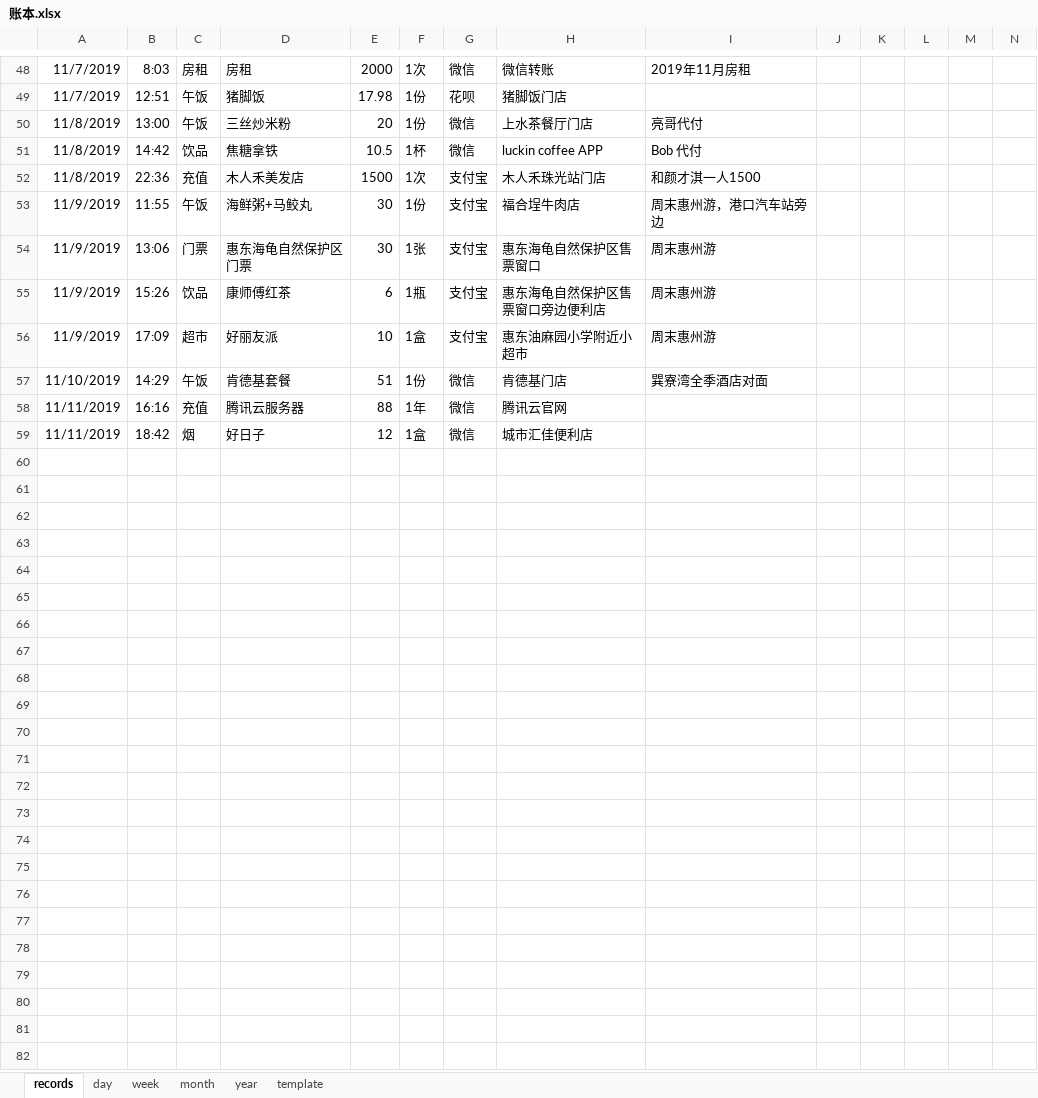
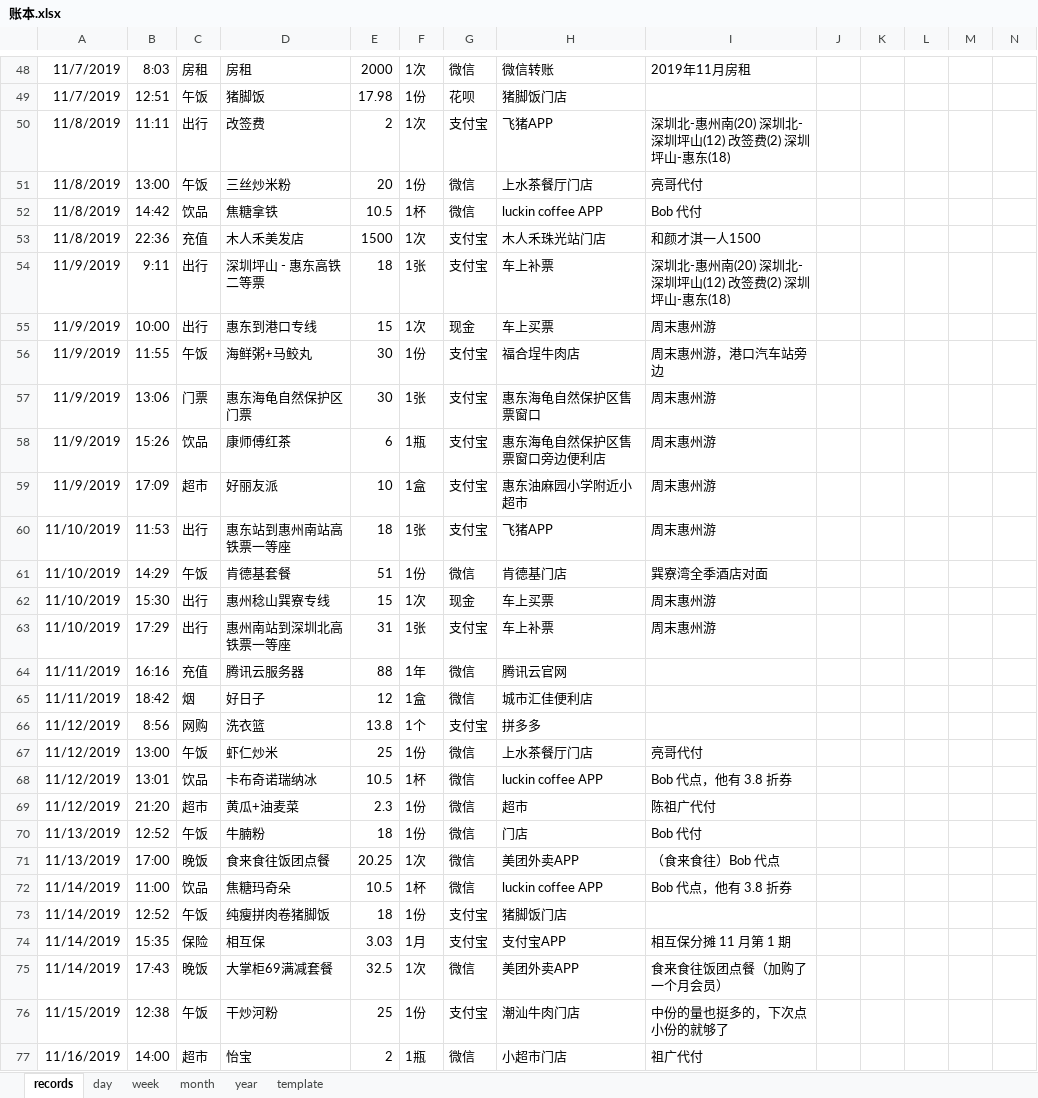
Before and after one commit to libo9527/filebackup, an Excel workbook: 账本.xlsx, sheet records, drawn as a sheet; only a part is shown, gaps mark what is left out; values as stored, in another font and other column widths than the file's, no borders; table styles not drawn; rows hold the shown columns only; the diff covers the shown part only; the diff names each change by its address in the sheet, - before the commit and + after, or states it on an @@ line.

```diff
--- a/账本.xlsx (sheet records)
+++ b/账本.xlsx (sheet records)
+row 50: 11/8/2019 | 11:11 | 出行 | 改签费 | 2 | 1次 | 支付宝 | 飞猪APP | 深圳北-惠州南(20) 深圳北-深圳坪山(12) 改签费(2) 深圳坪山-惠东(18)
+row 54: 11/9/2019 | 9:11 | 出行 | 深圳坪山 - 惠东高铁二等票 | 18 | 1张 | 支付宝 | 车上补票 | 深圳北-惠州南(20) 深圳北-深圳坪山(12) 改签费(2) 深圳坪山-惠东(18)
+row 55: 11/9/2019 | 10:00 | 出行 | 惠东到港口专线 | 15 | 1次 | 现金 | 车上买票 | 周末惠州游
+row 60: 11/10/2019 | 11:53 | 出行 | 惠东站到惠州南站高铁票一等座 | 18 | 1张 | 支付宝 | 飞猪APP | 周末惠州游
+row 62: 11/10/2019 | 15:30 | 出行 | 惠州稔山巽寮专线 | 15 | 1次 | 现金 | 车上买票 | 周末惠州游
+row 63: 11/10/2019 | 17:29 | 出行 | 惠州南站到深圳北高铁票一等座 | 31 | 1张 | 支付宝 | 车上补票 | 周末惠州游
+row 66: 11/12/2019 | 8:56 | 网购 | 洗衣篮 | 13.8 | 1个 | 支付宝 | 拼多多
+row 67: 11/12/2019 | 13:00 | 午饭 | 虾仁炒米 | 25 | 1份 | 微信 | 上水茶餐厅门店 | 亮哥代付
+row 68: 11/12/2019 | 13:01 | 饮品 | 卡布奇诺瑞纳冰 | 10.5 | 1杯 | 微信 | luckin coffee APP | Bob 代点，他有 3.8 折券
+row 69: 11/12/2019 | 21:20 | 超市 | 黄瓜+油麦菜 | 2.3 | 1份 | 微信 | 超市 | 陈祖广代付
+row 70: 11/13/2019 | 12:52 | 午饭 | 牛腩粉 | 18 | 1份 | 微信 | 门店 | Bob 代付
+row 71: 11/13/2019 | 17:00 | 晚饭 | 食来食往饭团点餐 | 20.25 | 1次 | 微信 | 美团外卖APP | （食来食往）Bob 代点
+row 72: 11/14/2019 | 11:00 | 饮品 | 焦糖玛奇朵 | 10.5 | 1杯 | 微信 | luckin coffee APP | Bob 代点，他有 3.8 折券
+row 73: 11/14/2019 | 12:52 | 午饭 | 纯瘦拼肉卷猪脚饭 | 18 | 1份 | 支付宝 | 猪脚饭门店
+row 74: 11/14/2019 | 15:35 | 保险 | 相互保 | 3.03 | 1月 | 支付宝 | 支付宝APP | 相互保分摊 11 月第 1 期
+row 75: 11/14/2019 | 17:43 | 晚饭 | 大掌柜69满减套餐 | 32.5 | 1次 | 微信 | 美团外卖APP | 食来食往饭团点餐（加购了一个月会员）
+row 76: 11/15/2019 | 12:38 | 午饭 | 干炒河粉 | 25 | 1份 | 支付宝 | 潮汕牛肉门店 | 中份的量也挺多的，下次点小份的就够了
+row 77: 11/16/2019 | 14:00 | 超市 | 怡宝 | 2 | 1瓶 | 微信 | 小超市门店 | 祖广代付
```
Also changed, not shown: 4 added rows and 3 edited cells elsewhere in this sheet, sheet year, formulas that keep their value, 2 other files.
